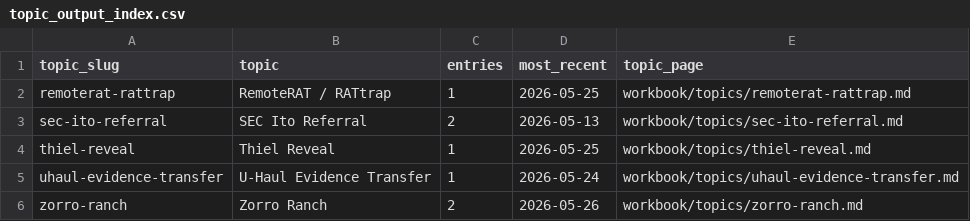
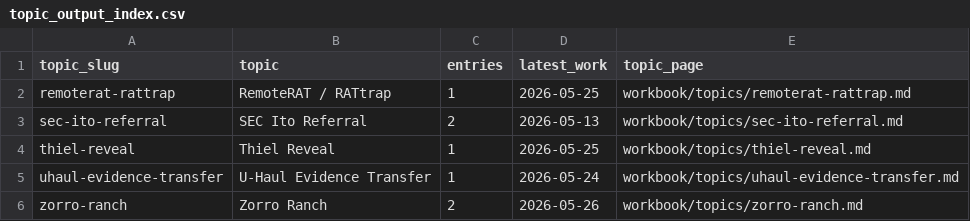
Before and after one commit to JGoyd/Public-Workbook, a CSV file: workbook/indexes/topic_output_index.csv, drawn as a sheet.

```diff
--- a/workbook/indexes/topic_output_index.csv
+++ b/workbook/indexes/topic_output_index.csv
@@ -1,2 +1,2 @@
-topic_slug,topic,entries,most_recent,topic_page
+topic_slug,topic,entries,latest_work,topic_page
 remoterat-rattrap,RemoteRAT / RATtrap,1,2026-05-25,workbook/topics/remoterat-rattrap.md
```
Also changed, not shown: workbook/indexes/master_output_index.csv, workbook/topics/_topic_index.csv, 13 other files.
